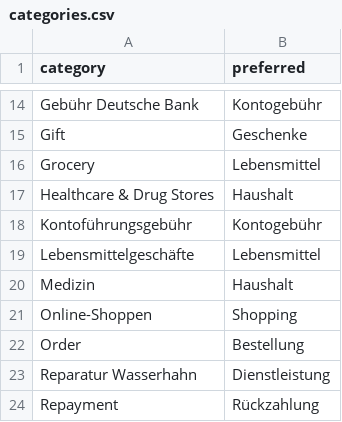
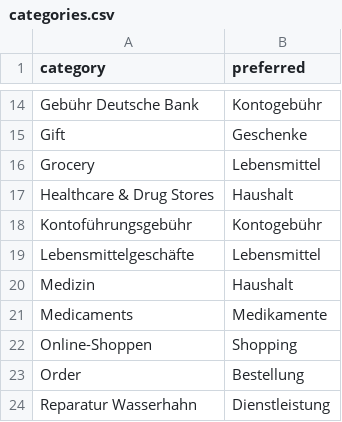
Before and after one commit to viqizevic/ExpenzSummarizeR, a CSV file: categories.csv, drawn as a sheet; only a part is shown, gaps mark what is left out; the shorter side is filled out with more unchanged rows; the diff names each change by its address in the sheet, - before the commit and + after, or states it on an @@ line.

```diff
--- a/categories.csv
+++ b/categories.csv
+row 21: Medicaments | Medikamente
```
Also changed, not shown: 2 other files.
